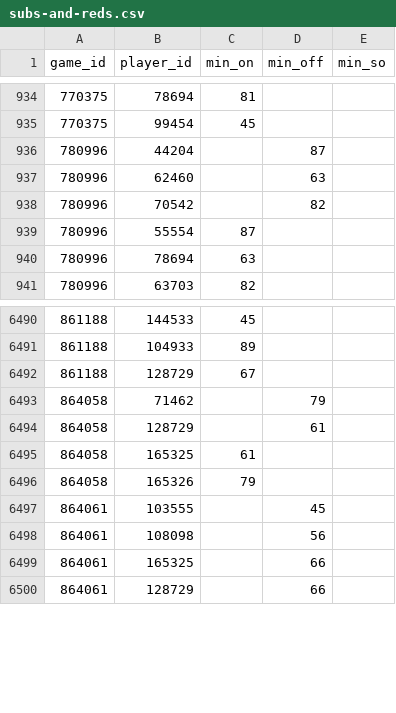
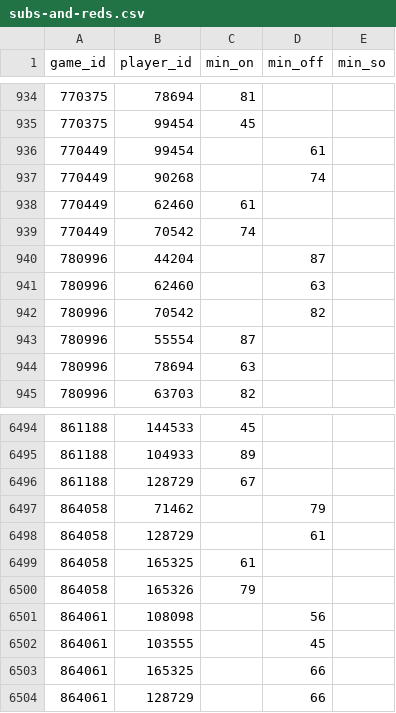
Before and after one commit to petebrown/scrape-events, a CSV file: data/subs-and-reds.csv, drawn as a sheet; only a part is shown, gaps mark what is left out.

```diff
--- a/data/subs-and-reds.csv
+++ b/data/subs-and-reds.csv
@@ -935,2 +935,6 @@ game_id,player_id,min_on,min_off,min_so
 770375,99454,45,,
+770449,99454,,61,
+770449,90268,,74,
+770449,62460,61,,
+770449,70542,74,,
 780996,44204,,87,
@@ -6496,4 +6500,4 @@ game_id,player_id,min_on,min_off,min_so
 864058,165326,79,,
-864061,103555,,45,
 864061,108098,,56,
+864061,103555,,45,
 864061,165325,,66,
```
